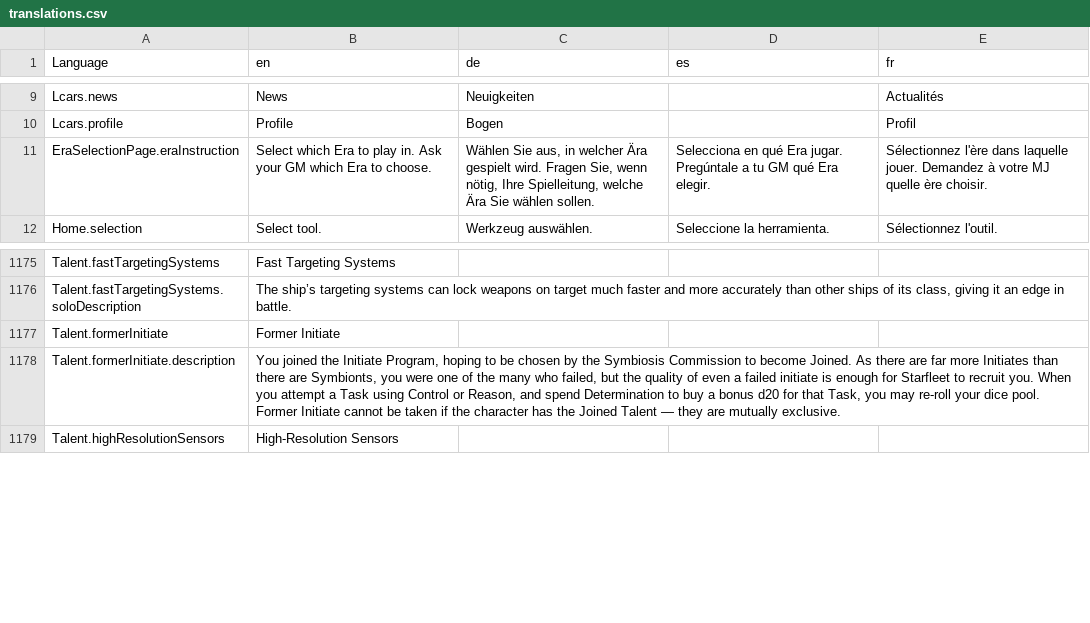
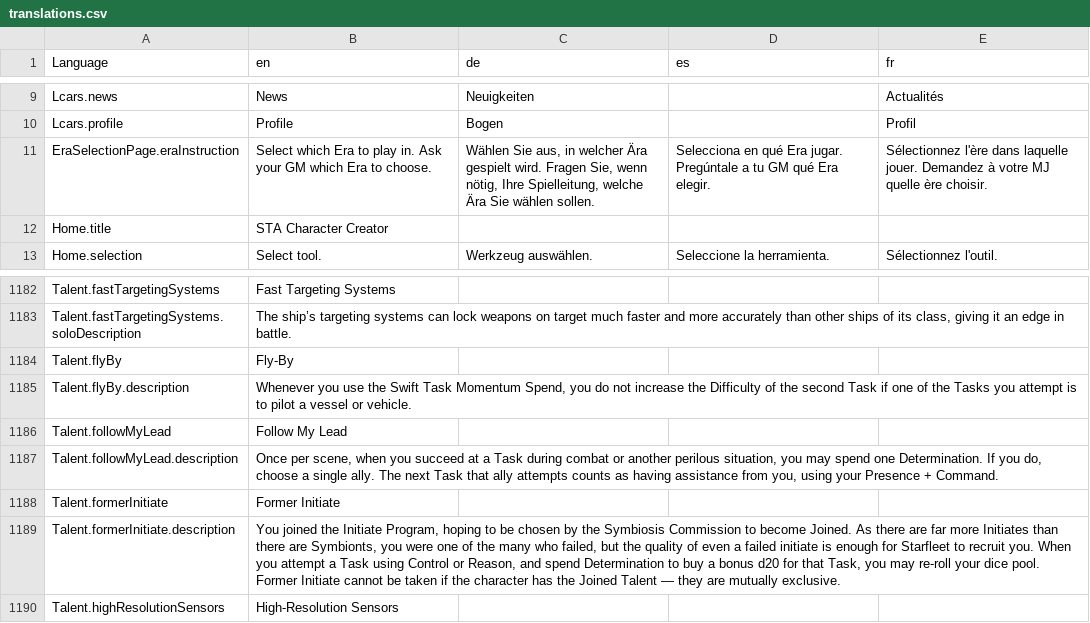
Before and after one commit to bcholmes/StarTrek2d20, a CSV file: translation/translations.csv, drawn as a sheet; only a part is shown, gaps mark what is left out; the diff covers the shown part only; the diff names each change by its address in the sheet, - before the commit and + after, or states it on an @@ line.

```diff
--- a/translation/translations.csv
+++ b/translation/translations.csv
+row 12: Home.title | STA Character Creator
+row 1184: Talent.flyBy | Fly-By
+row 1185: Talent.flyBy.description | Whenever you use the Swift Task Momentum Spend, you do not increase the Difficulty of the second Task if one of the Tasks you attempt is to pilot a vessel or vehicle.
+row 1186: Talent.followMyLead | Follow My Lead
+row 1187: Talent.followMyLead.description | Once per scene, when you succeed at a Task during combat or another perilous situation, you may spend one Determination. If you do, choose a single ally. The next Task that ally attempts counts as having assistance from you, using your Presence + Command.
```
Also changed, not shown: 24 added rows elsewhere in this file, 8 other files.
